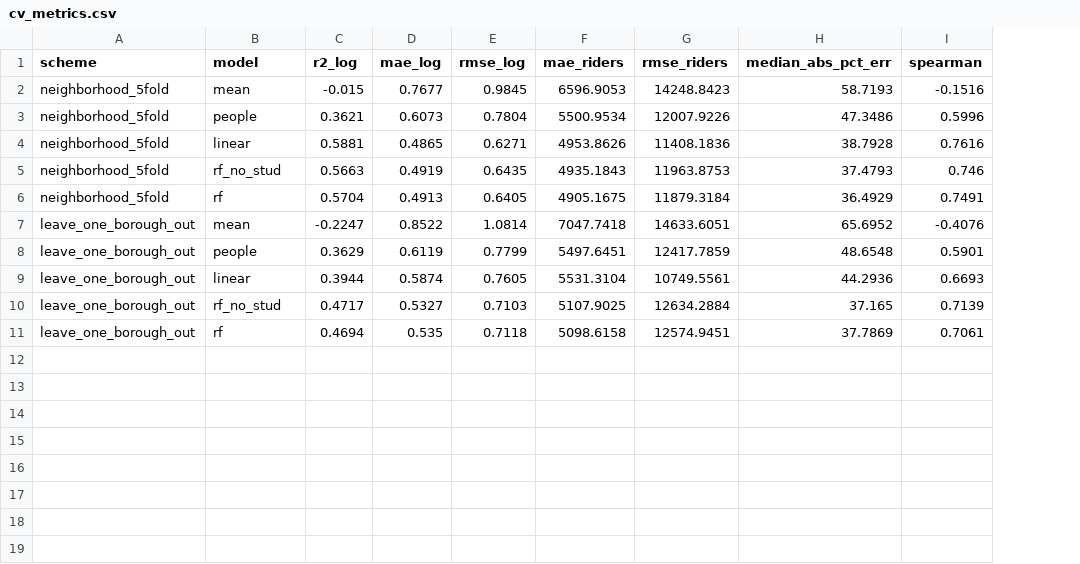
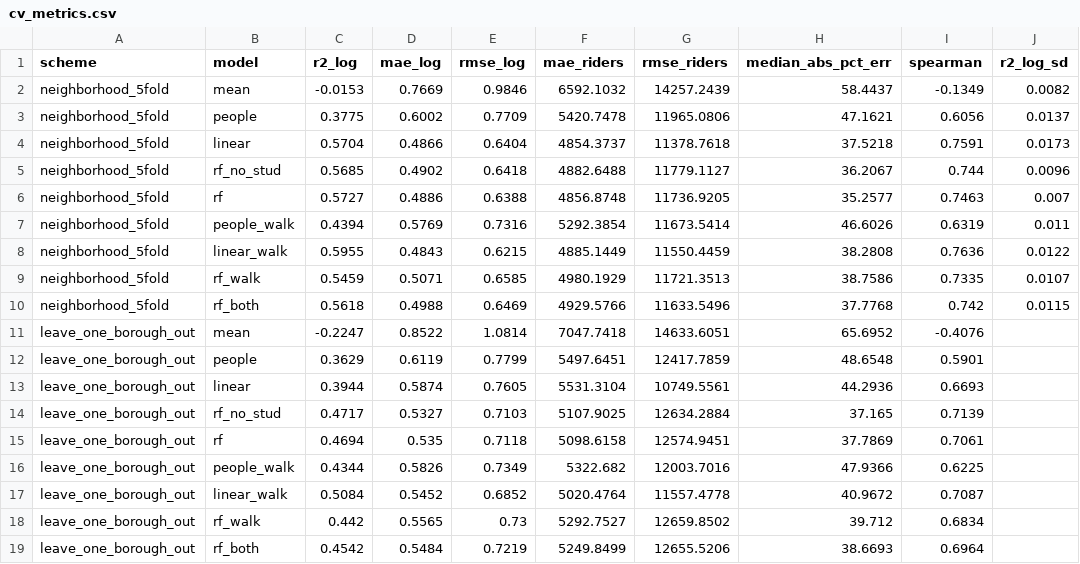
Before and after one commit to hrb9339/nyc-transit-3d, a CSV file: data/model/results/cv_metrics.csv, drawn as a sheet; removed rows and columns are numbered as before the commit, all else as after; the diff names each change by its address in the sheet, - before the commit and + after, or states it on an @@ line.

Commit message:
Add 800 m walking-catchment features and compare with hexagon features
scripts/features_catchment.py describes each station complex and candidate
hexagon center by what is within an 800 m walk (walk network from
features_walk.py): hexagon counts carried over by land share, rates averaged
by overlap area, students counted exactly from school points. Writes
data/model/catchment_stations.csv and catchment_candidates.csv.

model_ridership.py adds walk-area variants (people_walk, linear_walk, rf_walk,
rf_both) and averages the neighborhood holdout over 3 shuffles. Walk-area
features lift linear regression (R2 0.57 -> 0.60; borough holdout 0.39 ->
0.51) but not the Random Forest, which stays the candidate-scoring model.

```diff
--- a/data/model/results/cv_metrics.csv
+++ b/data/model/results/cv_metrics.csv
+column J (r2_log_sd), row 4: 0.0173
-row 2: neighborhood_5fold | mean | -0.015 | 0.7677 | 0.9845 | 6596.9053 | 14248.8423 | 58.7193 | -0.1516
-row 3: neighborhood_5fold | people | 0.3621 | 0.6073 | 0.7804 | 5500.9534 | 12007.9226 | 47.3486 | 0.5996
-row 4: neighborhood_5fold | linear | 0.5881 | 0.4865 | 0.6271 | 4953.8626 | 11408.1836 | 38.7928 | 0.7616
-row 5: neighborhood_5fold | rf_no_stud | 0.5663 | 0.4919 | 0.6435 | 4935.1843 | 11963.8753 | 37.4793 | 0.746
+row 2: neighborhood_5fold | mean | -0.0153 | 0.7669 | 0.9846 | 6592.1032 | 14257.2439 | 58.4437 | -0.1349 | 0.0082
+row 3: neighborhood_5fold | people | 0.3775 | 0.6002 | 0.7709 | 5420.7478 | 11965.0806 | 47.1621 | 0.6056 | 0.0137
-B4 (model): rf
+B4 (model): linear
-D4 (mae_log): 0.4913
+D4 (mae_log): 0.4866
-E4 (rmse_log): 0.6405
+E4 (rmse_log): 0.6404
-F4 (mae_riders): 4905.1675
+F4 (mae_riders): 4854.3737
-G4 (rmse_riders): 11879.3184
+G4 (rmse_riders): 11378.7618
-H4 (median_abs_pct_err): 36.4929
+H4 (median_abs_pct_err): 37.5218
-I4 (spearman): 0.7491
+I4 (spearman): 0.7591
+row 5: neighborhood_5fold | rf_no_stud | 0.5685 | 0.4902 | 0.6418 | 4882.6488 | 11779.1127 | 36.2067 | 0.744 | 0.0096
+row 6: neighborhood_5fold | rf | 0.5727 | 0.4886 | 0.6388 | 4856.8748 | 11736.9205 | 35.2577 | 0.7463 | 0.007
+row 7: neighborhood_5fold | people_walk | 0.4394 | 0.5769 | 0.7316 | 5292.3854 | 11673.5414 | 46.6026 | 0.6319 | 0.011
+row 8: neighborhood_5fold | linear_walk | 0.5955 | 0.4843 | 0.6215 | 4885.1449 | 11550.4459 | 38.2808 | 0.7636 | 0.0122
+row 9: neighborhood_5fold | rf_walk | 0.5459 | 0.5071 | 0.6585 | 4980.1929 | 11721.3513 | 38.7586 | 0.7335 | 0.0107
+row 10: neighborhood_5fold | rf_both | 0.5618 | 0.4988 | 0.6469 | 4929.5766 | 11633.5496 | 37.7768 | 0.742 | 0.0115
+row 16: leave_one_borough_out | people_walk | 0.4344 | 0.5826 | 0.7349 | 5322.682 | 12003.7016 | 47.9366 | 0.6225
+row 17: leave_one_borough_out | linear_walk | 0.5084 | 0.5452 | 0.6852 | 5020.4764 | 11557.4778 | 40.9672 | 0.7087
+row 18: leave_one_borough_out | rf_walk | 0.442 | 0.5565 | 0.73 | 5292.7527 | 12659.8502 | 39.712 | 0.6834
+row 19: leave_one_borough_out | rf_both | 0.4542 | 0.5484 | 0.7219 | 5249.8499 | 12655.5206 | 38.6693 | 0.6964
```
Also changed, not shown: data/model/results/importance.csv, 7 other files.
